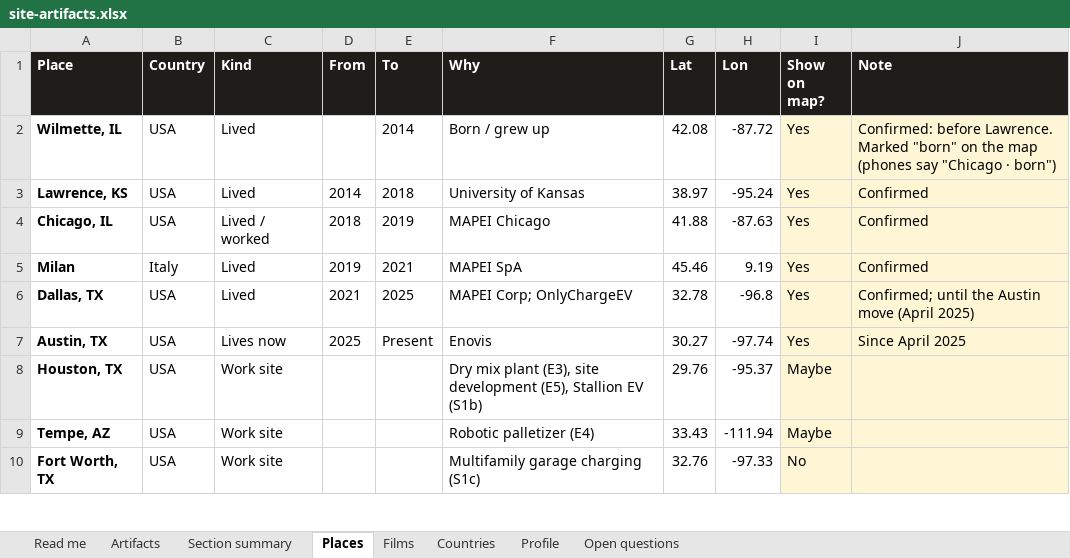
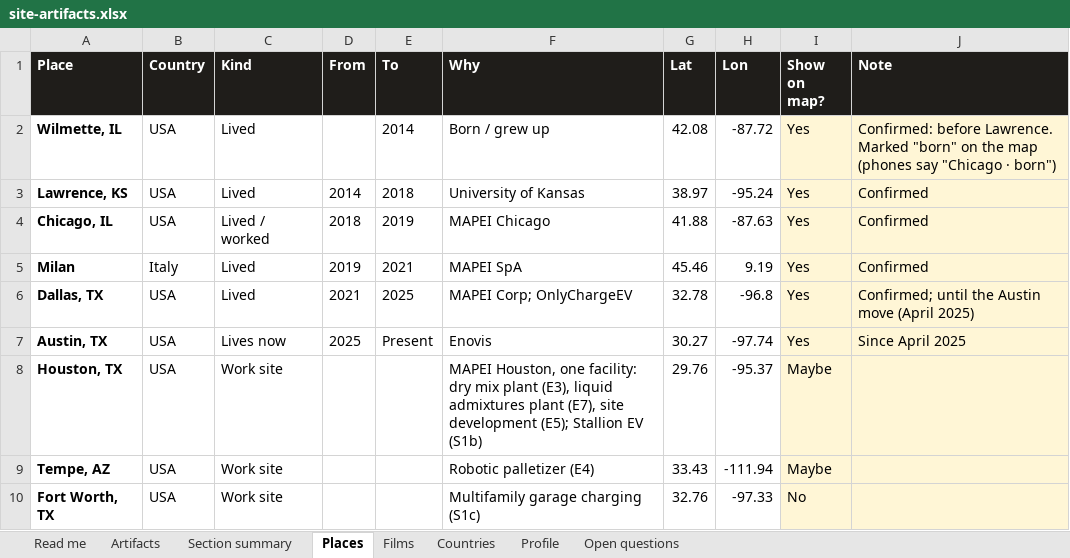
Before and after one commit to gsacco15/grantsacco, an Excel workbook: planning/site-artifacts.xlsx, sheet Places, drawn as a sheet; only a part is shown; values as stored, in another font and other column widths than the file's, no borders; the diff names each change by its address in the sheet, - before the commit and + after, or states it on an @@ line.

```diff
--- a/planning/site-artifacts.xlsx (sheet Places)
+++ b/planning/site-artifacts.xlsx (sheet Places)
-F8 (Why): Dry mix plant (E3), site development (E5), Stallion EV…
+F8 (Why): MAPEI Houston, one facility: dry mix plant (E3), liquid admixtures plant (E7), site development (E5); Stallion EV…
```
Also changed, not shown: sheet Open questions, sheet Artifacts, 11 other files.
